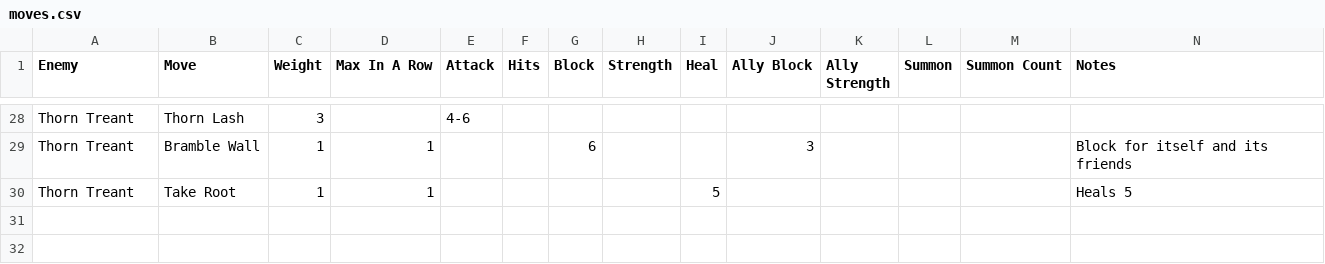
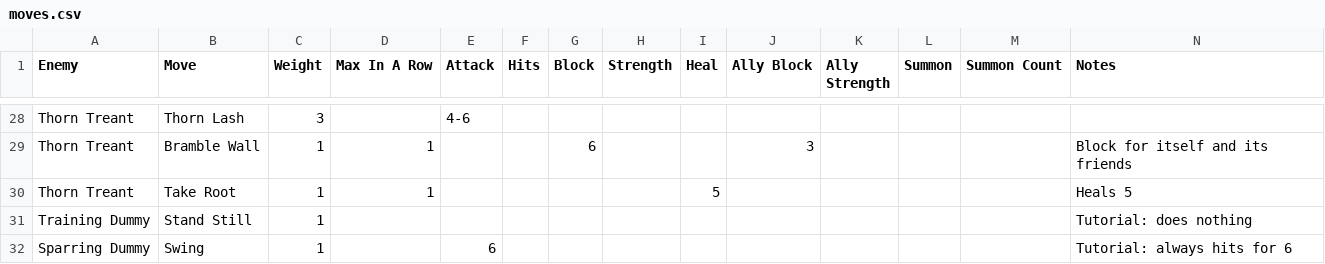
Before and after one commit to DustyOBrien/card-game, a CSV file: data/enemies/moves.csv, drawn as a sheet; only a part is shown, gaps mark what is left out; the diff names each change by its address in the sheet, - before the commit and + after, or states it on an @@ line.

```diff
--- a/data/enemies/moves.csv
+++ b/data/enemies/moves.csv
+row 31: Training Dummy | Stand Still | 1 |  |  |  |  |  |  |  |  |  |  | Tutorial: does nothing
+row 32: Sparring Dummy | Swing | 1 |  | 6 |  |  |  |  |  |  |  |  | Tutorial: always hits for 6
```
Also changed, not shown: data/enemies/enemies.csv, 9 other files.
